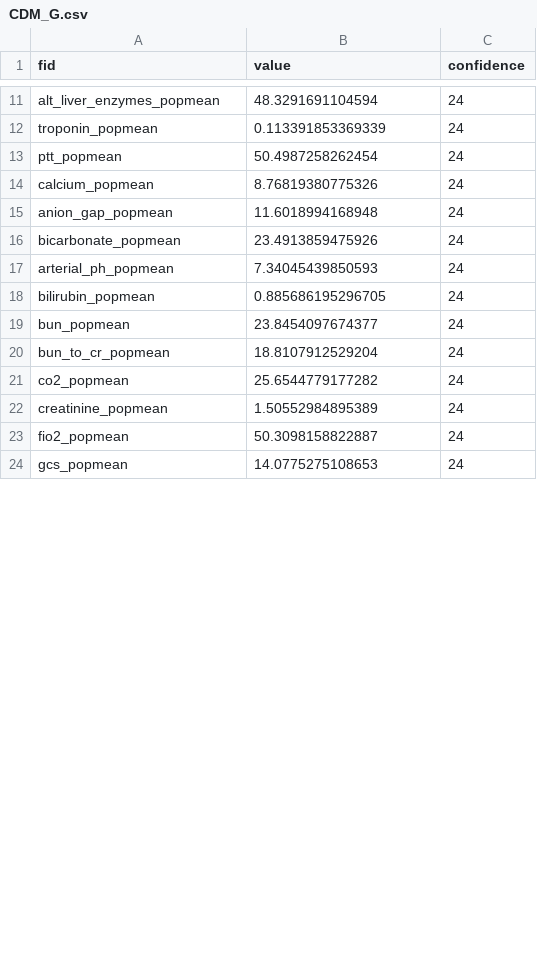
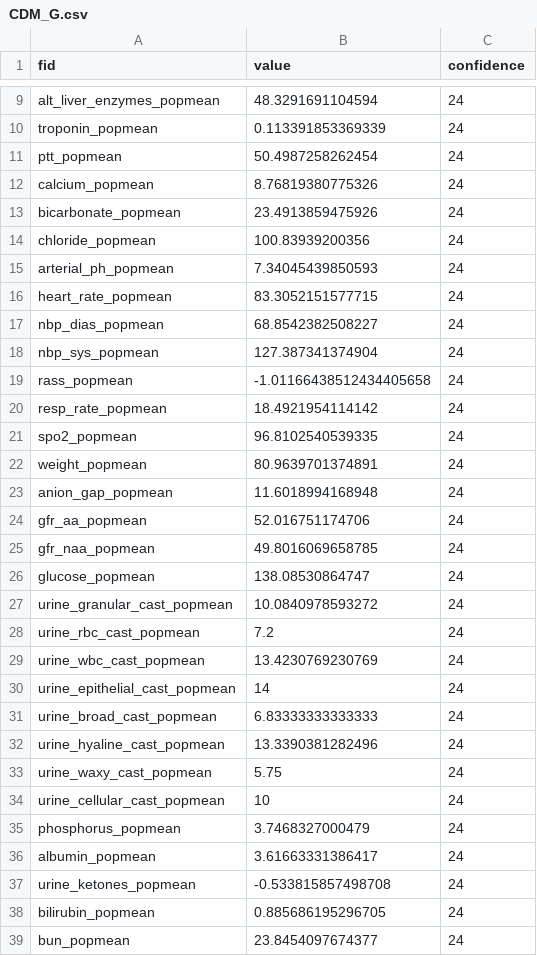
Before and after one commit to cloud-cds/cds-stack, a CSV file: ops/CDM_G.csv, drawn as a sheet; only a part is shown, gaps mark what is left out; the shorter side is filled out with more unchanged rows; the diff covers the shown part only.

```diff
--- a/ops/CDM_G.csv
+++ b/ops/CDM_G.csv
@@ -14,5 +12,27 @@ ptt_popmean,50.4987258262454,24
 calcium_popmean,8.76819380775326,24
+bicarbonate_popmean,23.4913859475926,24
+chloride_popmean,100.83939200356,24
+arterial_ph_popmean,7.34045439850593,24
+heart_rate_popmean,83.3052151577715,24
+nbp_dias_popmean,68.8542382508227,24
+nbp_sys_popmean,127.387341374904,24
+rass_popmean,-1.01166438512434405658,24
+resp_rate_popmean,18.4921954114142,24
+spo2_popmean,96.8102540539335,24
+weight_popmean,80.9639701374891,24
 anion_gap_popmean,11.6018994168948,24
-bicarbonate_popmean,23.4913859475926,24
-arterial_ph_popmean,7.34045439850593,24
+gfr_aa_popmean,52.016751174706,24
+gfr_naa_popmean,49.8016069658785,24
+glucose_popmean,138.08530864747,24
+urine_granular_cast_popmean,10.0840978593272,24
+urine_rbc_cast_popmean,7.2,24
+urine_wbc_cast_popmean,13.4230769230769,24
+urine_epithelial_cast_popmean,14,24
+urine_broad_cast_popmean,6.83333333333333,24
+urine_hyaline_cast_popmean,13.3390381282496,24
+urine_waxy_cast_popmean,5.75,24
+urine_cellular_cast_popmean,10,24
+phosphorus_popmean,3.7468327000479,24
+albumin_popmean,3.61663331386417,24
+urine_ketones_popmean,-0.533815857498708,24
 bilirubin_popmean,0.885686195296705,24
```
Also changed, not shown: 2 moved rows elsewhere in this file, dw/clarity2dw/CDM_G.csv, 4 other files.
